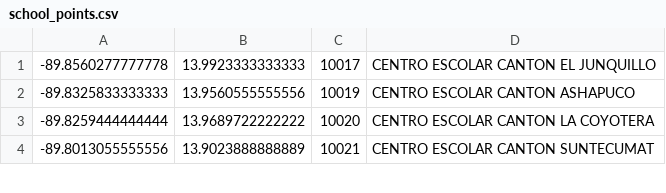
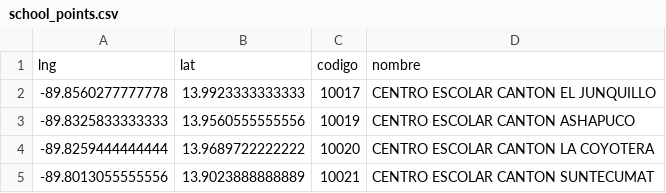
Before and after one commit to mapmeld/school-profiles, a CSV file: data/school_points.csv (was school_points.csv), drawn as a sheet; only a part is shown; the diff names each change by its address in the sheet, - before the commit and + after, or states it on an @@ line.

```diff
--- a/school_points.csv
+++ b/data/school_points.csv
+row 1: lng | lat | codigo | nombre
```
Also changed, not shown: 4 other files.
